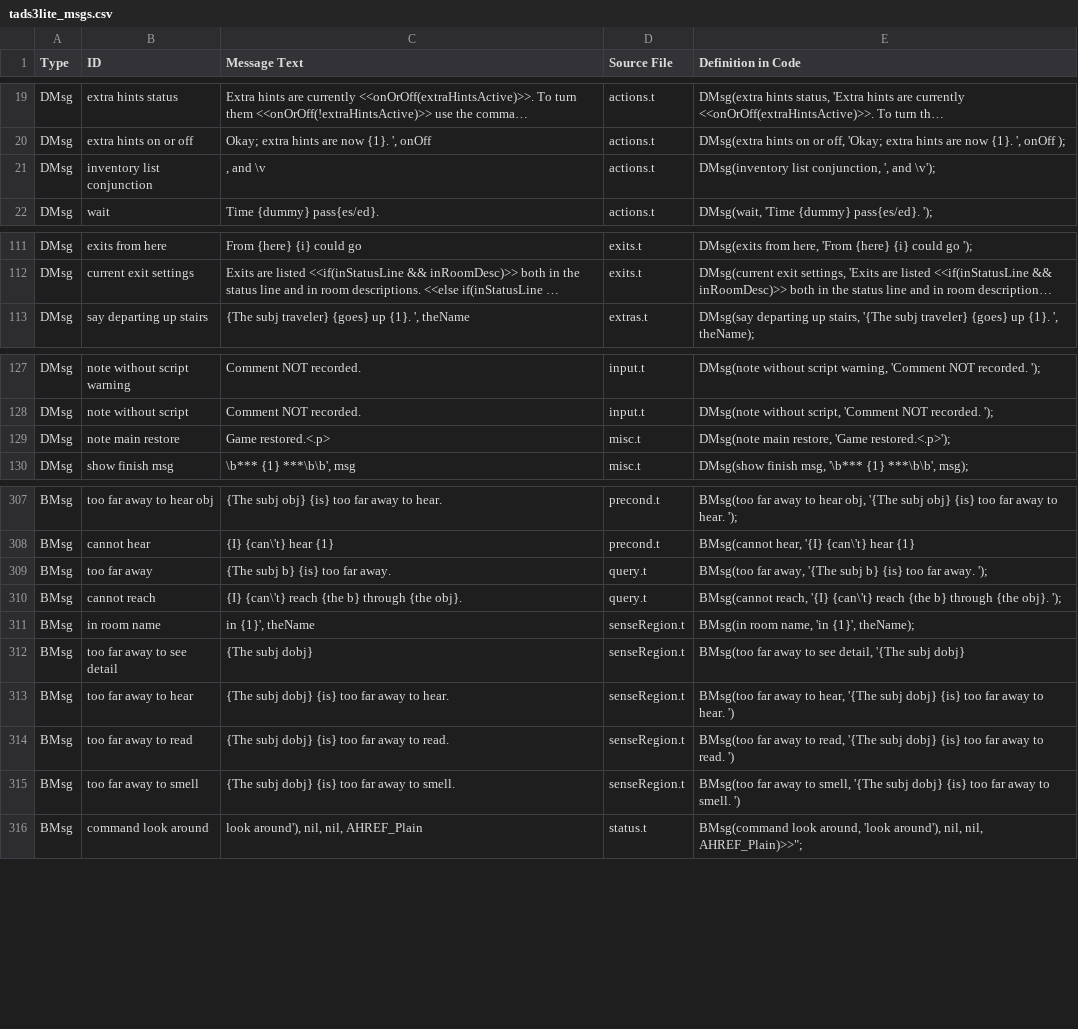
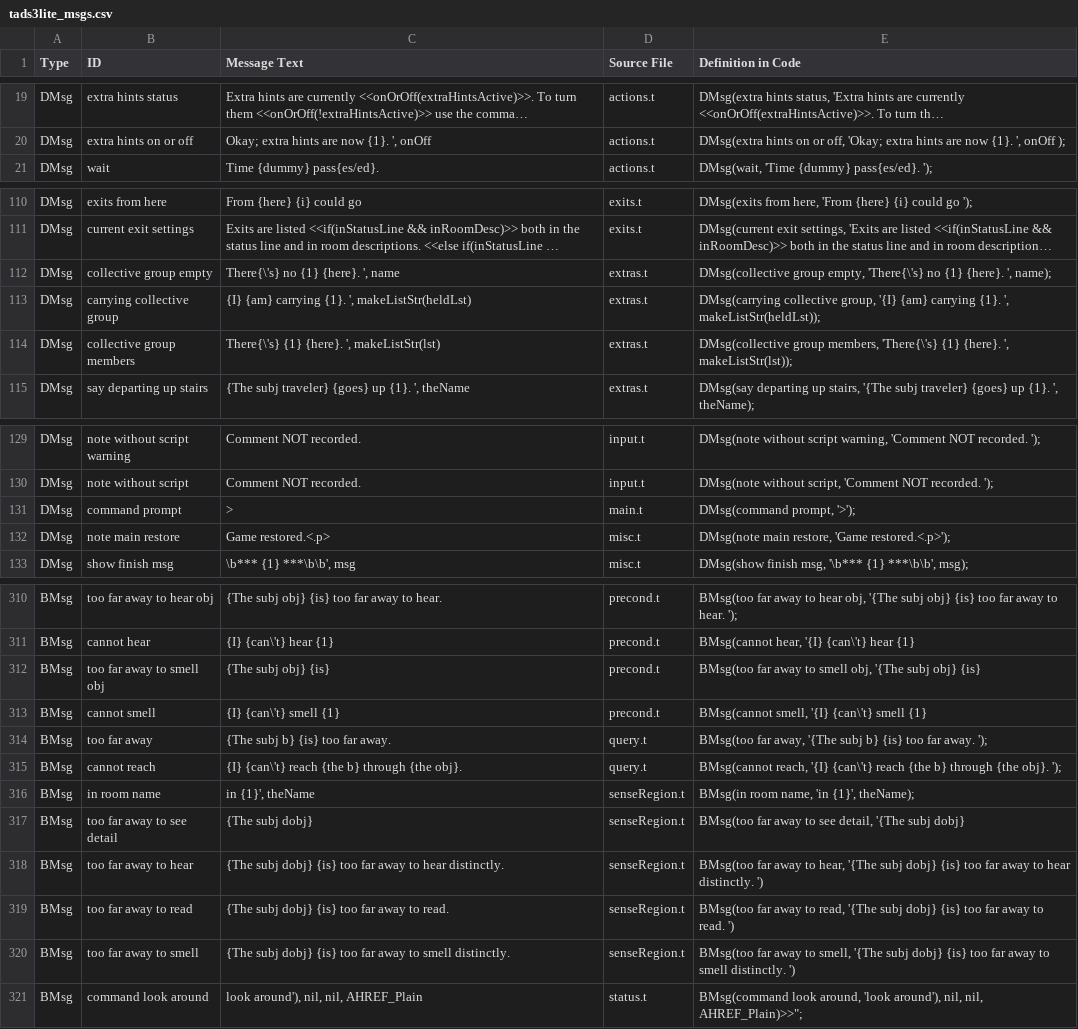
Before and after one commit to EricEve/adv3lite, a CSV file: docs/manual/tads3lite_msgs.csv, drawn as a sheet; only a part is shown, gaps mark what is left out; long unchanged cells end in …; removed rows and columns are numbered as before the commit, all else as after; the diff names each change by its address in the sheet, - before the commit and + after, or states it on an @@ line.

```diff
--- a/docs/manual/tads3lite_msgs.csv
+++ b/docs/manual/tads3lite_msgs.csv
-row 21: DMsg | inventory list conjunction | , and \v | actions.t | DMsg(inventory list conjunction, ', and \v');
+row 112: DMsg | collective group empty | There{\'s} no {1} {here}. ', name | extras.t | DMsg(collective group empty, 'There{\'s} no {1} {here}. ', name);
+row 113: DMsg | carrying collective group | {I} {am} carrying {1}. ', makeListStr(heldLst) | extras.t | DMsg(carrying collective group, '{I} {am} carrying {1}. ', makeListStr(heldLst));
+row 114: DMsg | collective group members | There{\'s} {1} {here}. ', makeListStr(lst) | extras.t | DMsg(collective group members, 'There{\'s} {1} {here}. ', makeListStr(lst));
+row 131: DMsg | command prompt | > | main.t | DMsg(command prompt, '>');
+row 312: BMsg | too far away to smell obj | {The subj obj} {is} | precond.t | BMsg(too far away to smell obj, '{The subj obj} {is}
+row 313: BMsg | cannot smell | {I} {can\'t} smell {1} | precond.t | BMsg(cannot smell, '{I} {can\'t} smell {1}
-C318 (Message Text): …away to hear.
+C318 (Message Text): …away to hear distinctly.
-E318 (Definition in Code): …away to hear. ')
+E318 (Definition in Code): …away to hear distinctly. ')
-C320 (Message Text): …away to smell.
+C320 (Message Text): …away to smell distinctly.
-E320 (Definition in Code): …away to smell. ')
+E320 (Definition in Code): …away to smell distinctly. ')
```
Also changed, not shown: 14 other files.
